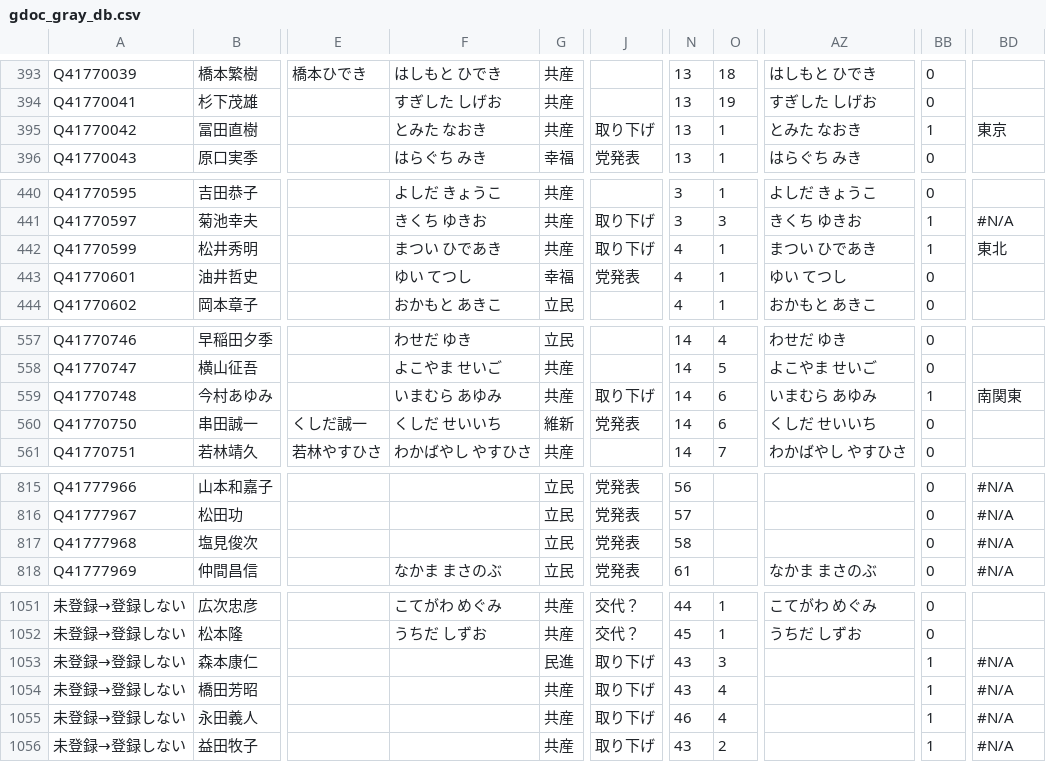
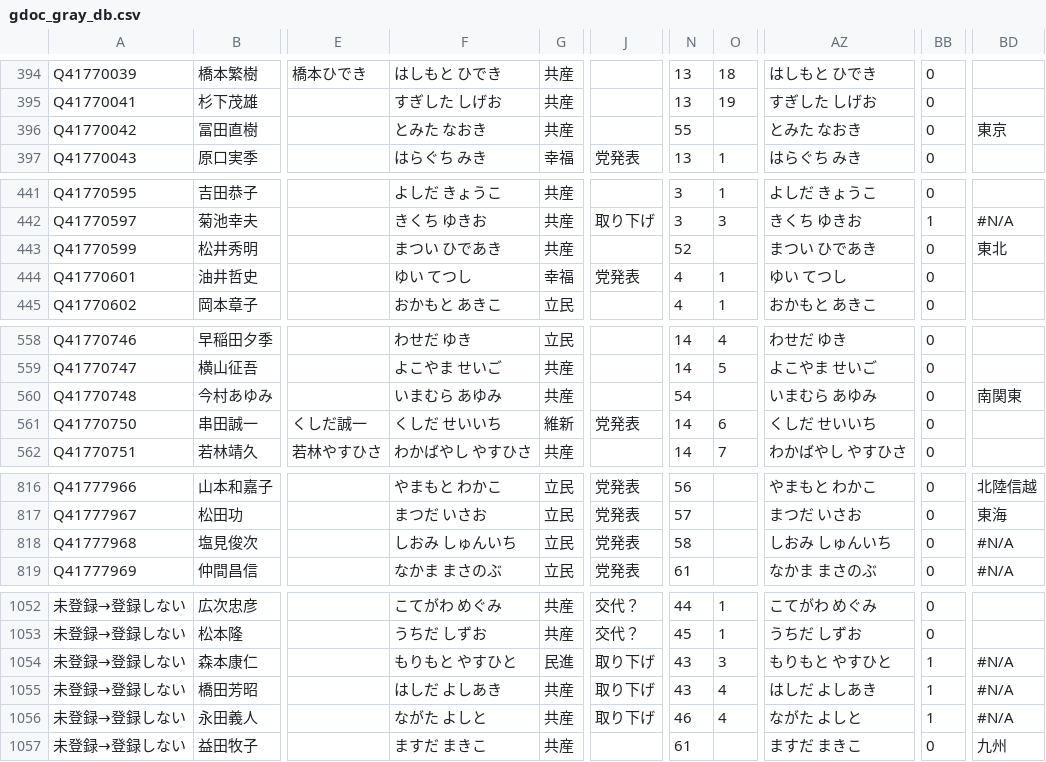
Before and after one commit to hkwi/shuin48pre, a CSV file: docs/gdoc_gray_db.csv, drawn as a sheet; only a part is shown, gaps mark what is left out; addresses are those after the commit; the diff covers the shown part only; the diff names each change by its address in the sheet, - before the commit and + after, or states it on an @@ line.

```diff
--- a/docs/gdoc_gray_db.csv
+++ b/docs/gdoc_gray_db.csv
-J396: 取り下げ
+J396: (empty)
-N396: 13
+N396: 55
-O396: 1
+O396: (empty)
-BB396: 1
+BB396: 0
-J443: 取り下げ
+J443: (empty)
-N443: 4
+N443: 52
-O443: 1
+O443: (empty)
-BB443: 1
+BB443: 0
-J560: 取り下げ
+J560: (empty)
-N560: 14
+N560: 54
-O560: 6
+O560: (empty)
-BB560: 1
+BB560: 0
-F816: (empty)
+F816: やまもと わかこ
-AZ816: (empty)
+AZ816: やまもと わかこ
-BD816: #N/A
+BD816: 北陸信越
-F817: (empty)
+F817: まつだ いさお
-AZ817: (empty)
+AZ817: まつだ いさお
-BD817: #N/A
+BD817: 東海
-F818: (empty)
+F818: しおみ しゅんいち
-AZ818: (empty)
+AZ818: しおみ しゅんいち
-F1054: (empty)
+F1054: もりもと やすひと
-AZ1054: (empty)
+AZ1054: もりもと やすひと
-F1055: (empty)
+F1055: はしだ よしあき
-AZ1055: (empty)
+AZ1055: はしだ よしあき
-F1056: (empty)
+F1056: ながた よしと
-AZ1056: (empty)
+AZ1056: ながた よしと
-F1057: (empty)
+F1057: ますだ まきこ
-J1057: 取り下げ
+J1057: (empty)
-N1057: 43
+N1057: 61
-O1057: 2
+O1057: (empty)
-AZ1057: (empty)
+AZ1057: ますだ まきこ
-BB1057: 1
+BB1057: 0
-BD1057: #N/A
+BD1057: 九州
```
Also changed, not shown: 1 added row and 98 edited cells elsewhere in this file, docs/gdoc_gray_db_0.csv, docs/gdoc_gray_db_5.csv, 1 other file.
